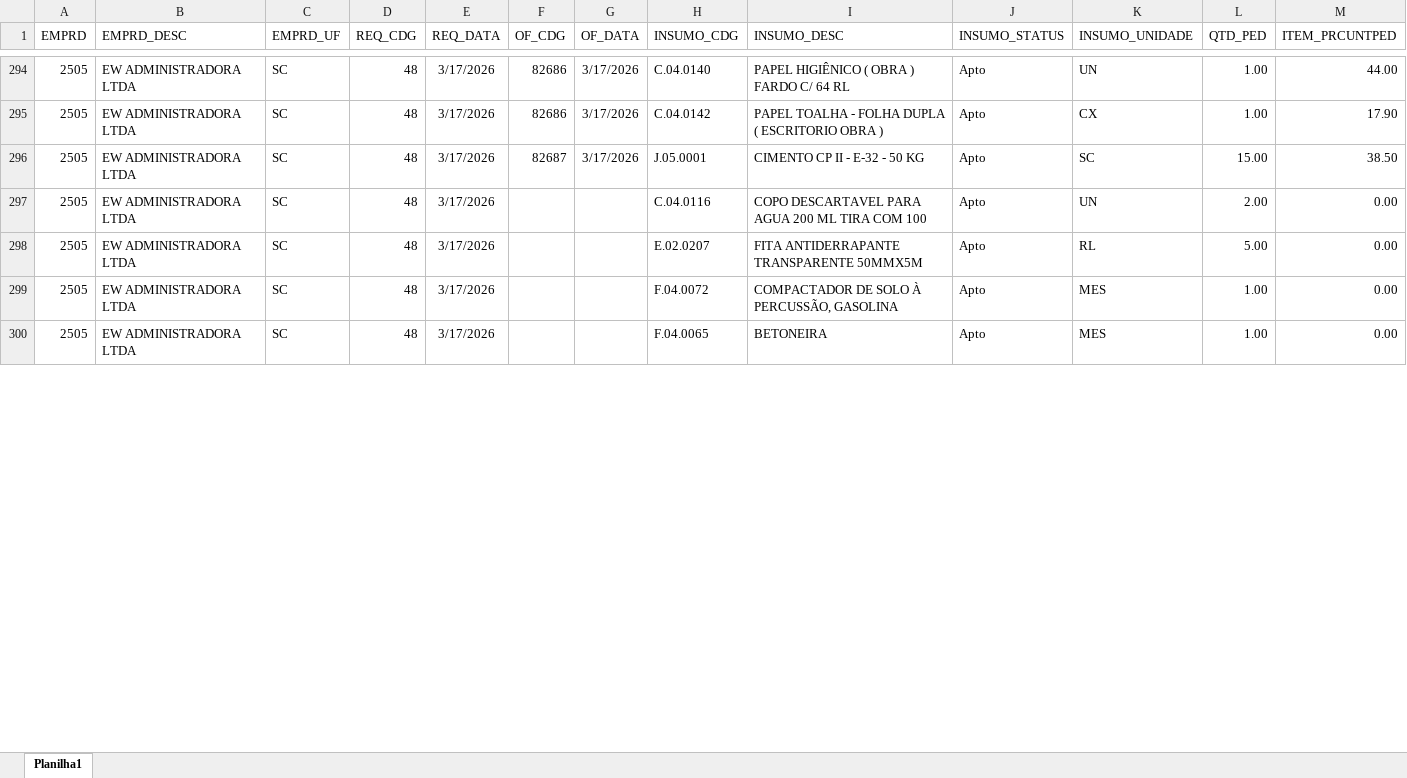
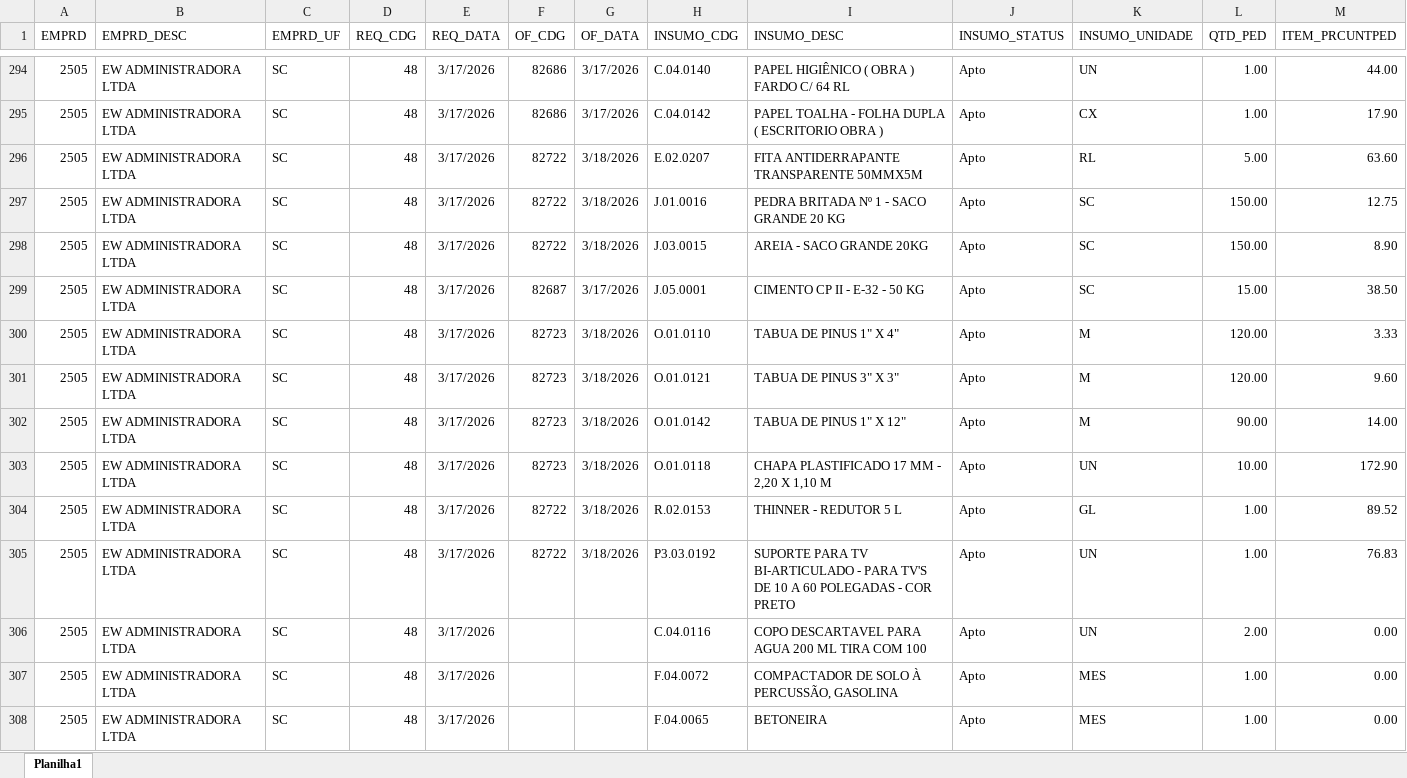
Before and after one commit to Mgiglio98/acompanhamento-requisicoes, an Excel workbook: AcompReq.xlsx, sheet Planilha1, drawn as a sheet; only a part is shown, gaps mark what is left out; values as stored, in another font and other column widths than the file's, no borders; removed rows and columns are numbered as before the commit, all else as after; rows hold the shown columns only; the diff covers the shown part only; the diff names each change by its address in the sheet, - before the commit and + after, or states it on an @@ line.

```diff
--- a/AcompReq.xlsx (sheet Planilha1)
+++ b/AcompReq.xlsx (sheet Planilha1)
+row 296: 2505 | EW ADMINISTRADORA LTDA | SC | 48 | 3/17/2026 | 82722 | 3/18/2026 | E.02.0207 | FITA ANTIDERRAPANTE TRANSPARENTE 50MMX5M | Apto | RL | 5.00 | 63.60
+row 297: 2505 | EW ADMINISTRADORA LTDA | SC | 48 | 3/17/2026 | 82722 | 3/18/2026 | J.01.0016 | PEDRA BRITADA Nº 1 - SACO GRANDE 20 KG | Apto | SC | 150.00 | 12.75
+row 298: 2505 | EW ADMINISTRADORA LTDA | SC | 48 | 3/17/2026 | 82722 | 3/18/2026 | J.03.0015 | AREIA - SACO GRANDE 20KG | Apto | SC | 150.00 | 8.90
+row 300: 2505 | EW ADMINISTRADORA LTDA | SC | 48 | 3/17/2026 | 82723 | 3/18/2026 | O.01.0110 | TABUA DE PINUS 1" X 4" | Apto | M | 120.00 | 3.33
+row 301: 2505 | EW ADMINISTRADORA LTDA | SC | 48 | 3/17/2026 | 82723 | 3/18/2026 | O.01.0121 | TABUA DE PINUS 3" X 3" | Apto | M | 120.00 | 9.60
+row 302: 2505 | EW ADMINISTRADORA LTDA | SC | 48 | 3/17/2026 | 82723 | 3/18/2026 | O.01.0142 | TABUA DE PINUS 1" X 12" | Apto | M | 90.00 | 14.00
+row 303: 2505 | EW ADMINISTRADORA LTDA | SC | 48 | 3/17/2026 | 82723 | 3/18/2026 | O.01.0118 | CHAPA PLASTIFICADO 17 MM - 2,20 X 1,10 M | Apto | UN | 10.00 | 172.90
+row 304: 2505 | EW ADMINISTRADORA LTDA | SC | 48 | 3/17/2026 | 82722 | 3/18/2026 | R.02.0153 | THINNER - REDUTOR 5 L | Apto | GL | 1.00 | 89.52
+row 305: 2505 | EW ADMINISTRADORA LTDA | SC | 48 | 3/17/2026 | 82722 | 3/18/2026 | P3.03.0192 | SUPORTE PARA TV BI-ARTICULADO - PARA TV'S DE 10 A 60 POLEGADAS - COR PRETO | Apto | UN | 1.00 | 76.83
-row 298: 2505 | EW ADMINISTRADORA LTDA | SC | 48 | 3/17/2026 |  |  | E.02.0207 | FITA ANTIDERRAPANTE TRANSPARENTE 50MMX5M | Apto | RL | 5.00 | 0.00
```
Also changed, not shown: 7 added rows, 15 removed rows and 119 edited cells elsewhere in this sheet, Relat_OF.xlsx.
